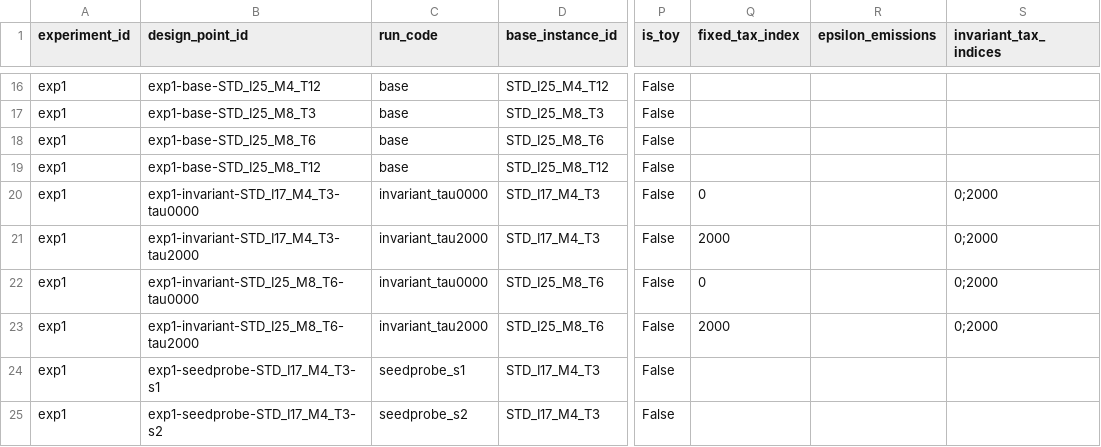
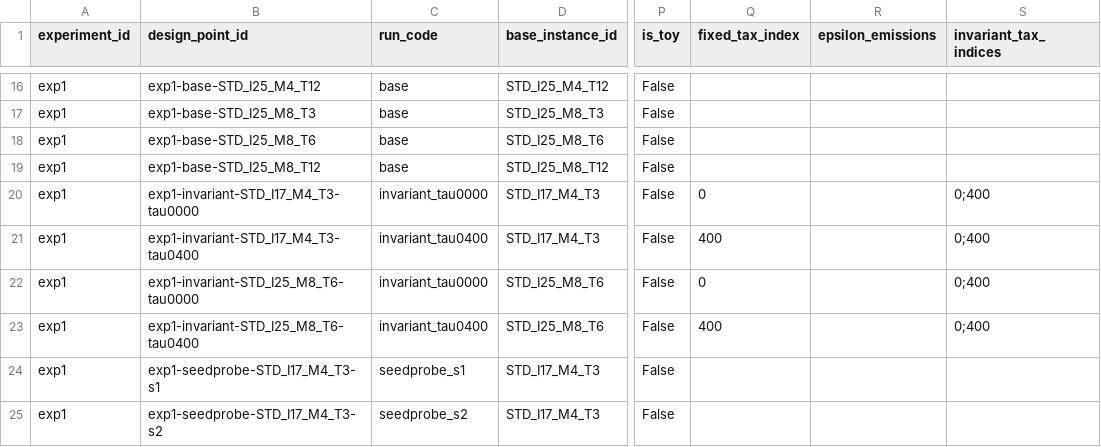
Before and after one commit to marceloalmeidapinto1998/bilevel_carbon-tax_clsc, a CSV file: experiments/campaign_01/exp1_verification/design_matrix.csv, drawn as a sheet; only a part is shown, gaps mark what is left out; the diff names each change by its address in the sheet, - before the commit and + after, or states it on an @@ line.

```diff
--- a/experiments/campaign_01/exp1_verification/design_matrix.csv
+++ b/experiments/campaign_01/exp1_verification/design_matrix.csv
-S20:S23 (invariant_tax_indices): 0;2000
+S20:S23 (invariant_tax_indices): 0;400
-B21 (design_point_id): exp1-invariant-STD_I17_M4_T3-tau2000
+B21 (design_point_id): exp1-invariant-STD_I17_M4_T3-tau0400
-C21 (run_code): invariant_tau2000
+C21 (run_code): invariant_tau0400
-Q21 (fixed_tax_index): 2000
+Q21 (fixed_tax_index): 400
-B23 (design_point_id): exp1-invariant-STD_I25_M8_T6-tau2000
+B23 (design_point_id): exp1-invariant-STD_I25_M8_T6-tau0400
-C23 (run_code): invariant_tau2000
+C23 (run_code): invariant_tau0400
-Q23 (fixed_tax_index): 2000
+Q23 (fixed_tax_index): 400
```
Also changed, not shown: experiments/campaign_01/exp3_policy_value/design_matrix.csv, 6 other files.
